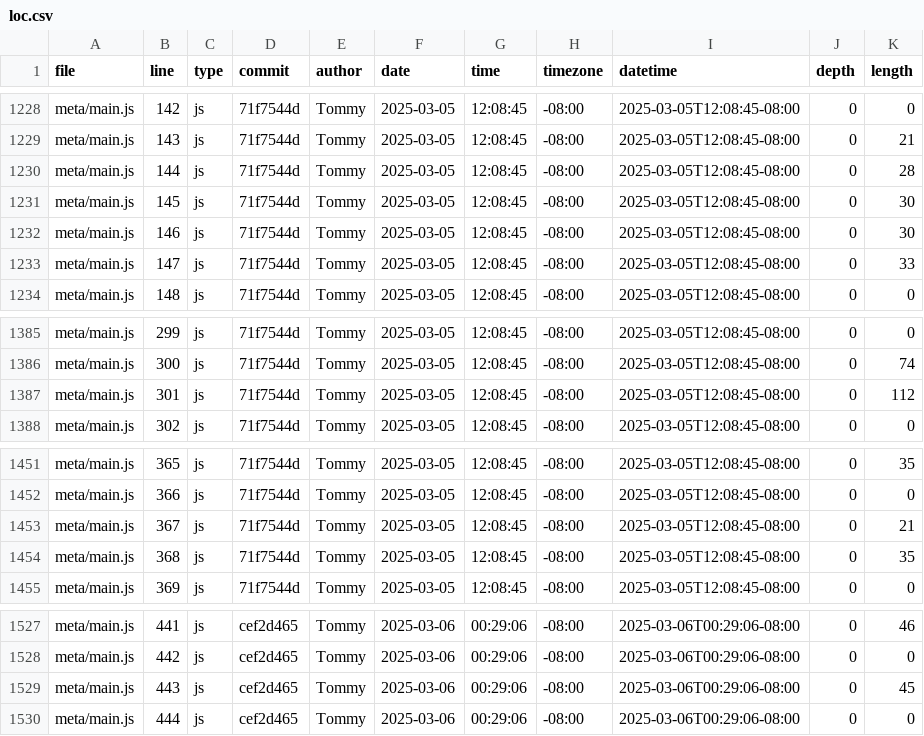
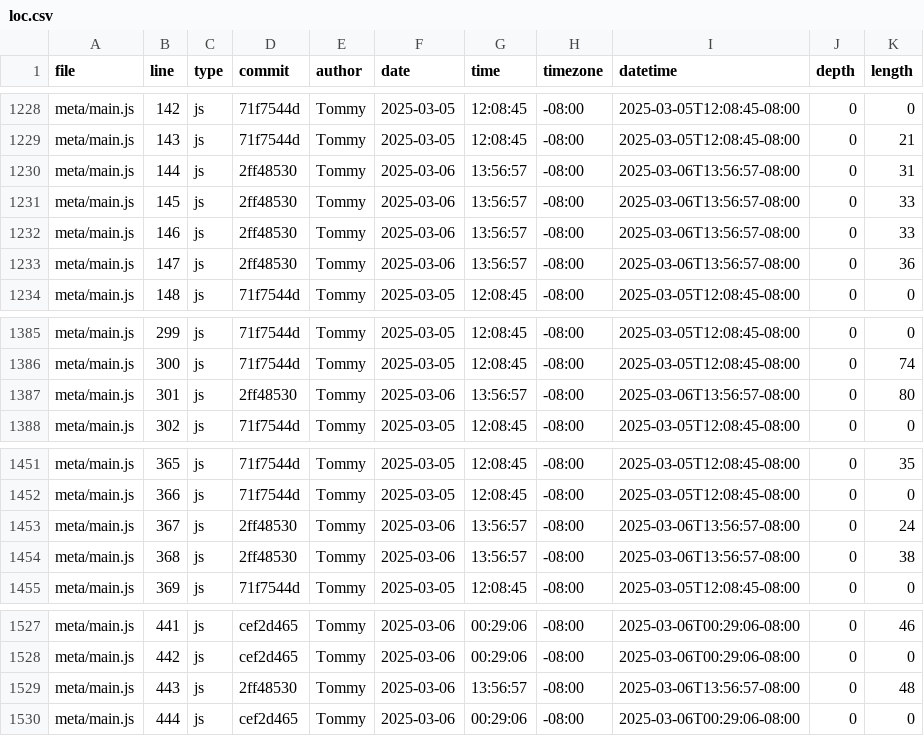
Before and after one commit to tommycho1223/portfolio, a CSV file: meta/loc.csv, drawn as a sheet; only a part is shown, gaps mark what is left out.

```diff
--- a/meta/loc.csv
+++ b/meta/loc.csv
@@ -1229,6 +1229,6 @@ meta/main.js,142,js,71f7544d,Tommy,2025-03-05,12:08:45,-08:00,2025-03-05T12:08:4
 meta/main.js,143,js,71f7544d,Tommy,2025-03-05,12:08:45,-08:00,2025-03-05T12:08:45-08:00,0,21
-meta/main.js,144,js,71f7544d,Tommy,2025-03-05,12:08:45,-08:00,2025-03-05T12:08:45-08:00,0,28
-meta/main.js,145,js,71f7544d,Tommy,2025-03-05,12:08:45,-08:00,2025-03-05T12:08:45-08:00,0,30
-meta/main.js,146,js,71f7544d,Tommy,2025-03-05,12:08:45,-08:00,2025-03-05T12:08:45-08:00,0,30
-meta/main.js,147,js,71f7544d,Tommy,2025-03-05,12:08:45,-08:00,2025-03-05T12:08:45-08:00,0,33
+meta/main.js,144,js,2ff48530,Tommy,2025-03-06,13:56:57,-08:00,2025-03-06T13:56:57-08:00,0,31
+meta/main.js,145,js,2ff48530,Tommy,2025-03-06,13:56:57,-08:00,2025-03-06T13:56:57-08:00,0,33
+meta/main.js,146,js,2ff48530,Tommy,2025-03-06,13:56:57,-08:00,2025-03-06T13:56:57-08:00,0,33
+meta/main.js,147,js,2ff48530,Tommy,2025-03-06,13:56:57,-08:00,2025-03-06T13:56:57-08:00,0,36
 meta/main.js,148,js,71f7544d,Tommy,2025-03-05,12:08:45,-08:00,2025-03-05T12:08:45-08:00,0,0
@@ -1386,3 +1386,3 @@ meta/main.js,299,js,71f7544d,Tommy,2025-03-05,12:08:45,-08:00,2025-03-05T12:08:4
 meta/main.js,300,js,71f7544d,Tommy,2025-03-05,12:08:45,-08:00,2025-03-05T12:08:45-08:00,0,74
-meta/main.js,301,js,71f7544d,Tommy,2025-03-05,12:08:45,-08:00,2025-03-05T12:08:45-08:00,0,112
+meta/main.js,301,js,2ff48530,Tommy,2025-03-06,13:56:57,-08:00,2025-03-06T13:56:57-08:00,0,80
 meta/main.js,302,js,71f7544d,Tommy,2025-03-05,12:08:45,-08:00,2025-03-05T12:08:45-08:00,0,0
@@ -1452,4 +1452,4 @@ meta/main.js,365,js,71f7544d,Tommy,2025-03-05,12:08:45,-08:00,2025-03-05T12:08:4
 meta/main.js,366,js,71f7544d,Tommy,2025-03-05,12:08:45,-08:00,2025-03-05T12:08:45-08:00,0,0
-meta/main.js,367,js,71f7544d,Tommy,2025-03-05,12:08:45,-08:00,2025-03-05T12:08:45-08:00,0,21
-meta/main.js,368,js,71f7544d,Tommy,2025-03-05,12:08:45,-08:00,2025-03-05T12:08:45-08:00,0,35
+meta/main.js,367,js,2ff48530,Tommy,2025-03-06,13:56:57,-08:00,2025-03-06T13:56:57-08:00,0,24
+meta/main.js,368,js,2ff48530,Tommy,2025-03-06,13:56:57,-08:00,2025-03-06T13:56:57-08:00,0,38
 meta/main.js,369,js,71f7544d,Tommy,2025-03-05,12:08:45,-08:00,2025-03-05T12:08:45-08:00,0,0
@@ -1528,3 +1528,3 @@ meta/main.js,441,js,cef2d465,Tommy,2025-03-06,00:29:06,-08:00,2025-03-06T00:29:0
 meta/main.js,442,js,cef2d465,Tommy,2025-03-06,00:29:06,-08:00,2025-03-06T00:29:06-08:00,0,0
-meta/main.js,443,js,cef2d465,Tommy,2025-03-06,00:29:06,-08:00,2025-03-06T00:29:06-08:00,0,45
+meta/main.js,443,js,2ff48530,Tommy,2025-03-06,13:56:57,-08:00,2025-03-06T13:56:57-08:00,0,48
 meta/main.js,444,js,cef2d465,Tommy,2025-03-06,00:29:06,-08:00,2025-03-06T00:29:06-08:00,0,0
```
